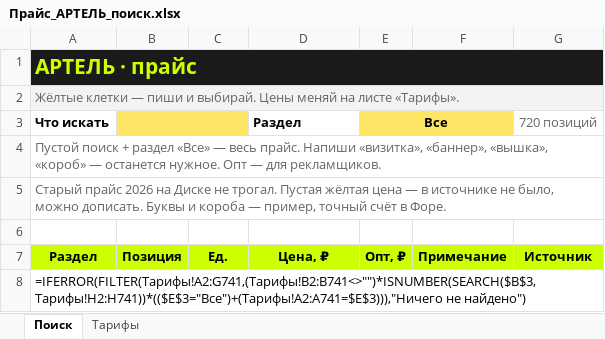
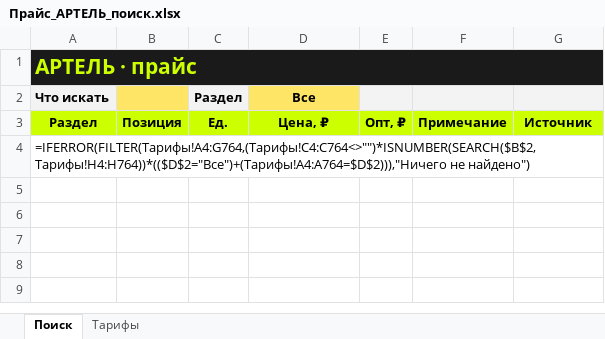
Before and after one commit to x666899x666899-crypto/artel, an Excel workbook: 10_Финансы_и_аналитика/Прайсы/Прайс_АРТЕЛЬ_поиск.xlsx, sheet Поиск, drawn as a sheet; values as stored, in another font and other column widths than the file's, no borders; formulas without a stored value are shown as written; removed rows and columns are numbered as before the commit, all else as after; the diff names each change by its address in the sheet, - before the commit and + after, or states it on an @@ line.

```diff
--- a/10_Финансы_и_аналитика/Прайсы/Прайс_АРТЕЛЬ_поиск.xlsx (sheet Поиск)
+++ b/10_Финансы_и_аналитика/Прайсы/Прайс_АРТЕЛЬ_поиск.xlsx (sheet Поиск)
-row 2: Жёлтые клетки — пиши и выбирай. Цены меняй на листе «Тарифы».
-A2 fill: none
+A2 fill: #F3F3F3
-B3:C3 merged
-C2: (empty)
+C2: Раздел
-C2 fill: none
+C2 fill: #F3F3F3
-D2: Раздел
+D2: Все
@@ D2 fill: none → #FFE566, alignment: left → center @@
-E2: Все
+E2: (empty)
-E2 fill: #FFE566
+E2 fill: #F3F3F3
-E3:F3 merged
-F2:G2 fill: none
+F2:G2 fill: #F3F3F3
-G2: 720 позиций
+G2: (empty)
-row 4: Пустой поиск + раздел «Все» — весь прайс. Напиши «визитка», «баннер», «вышка», «короб» — останется нужное. Опт — для рекламщиков.
-row 5: Старый прайс 2026 на Диске не трогал. Пустая жёлтая цена — в источнике не было, можно дописать. Буквы и короба — пример, точный счёт в Форе.
-row 6: (empty)
-A4: =IFERROR(FILTER(Тарифы!A2:G741,(Тарифы!B2:B741<>"")*ISNUMBER(SEARCH($B$3,Тарифы!H2:H741))*(($E$3="Все")+(Тарифы!A2:A741=$E$3))),"Ничего не найдено")
+A4: =IFERROR(FILTER(Тарифы!A4:G764,(Тарифы!C4:C764<>"")*ISNUMBER(SEARCH($B$2,Тарифы!H4:H764))*(($D$2="Все")+(Тарифы!A4:A764=$D$2))),"Ничего не найдено")
```
Also changed, not shown: sheet Тарифы, hidden cells, 3 other files.
